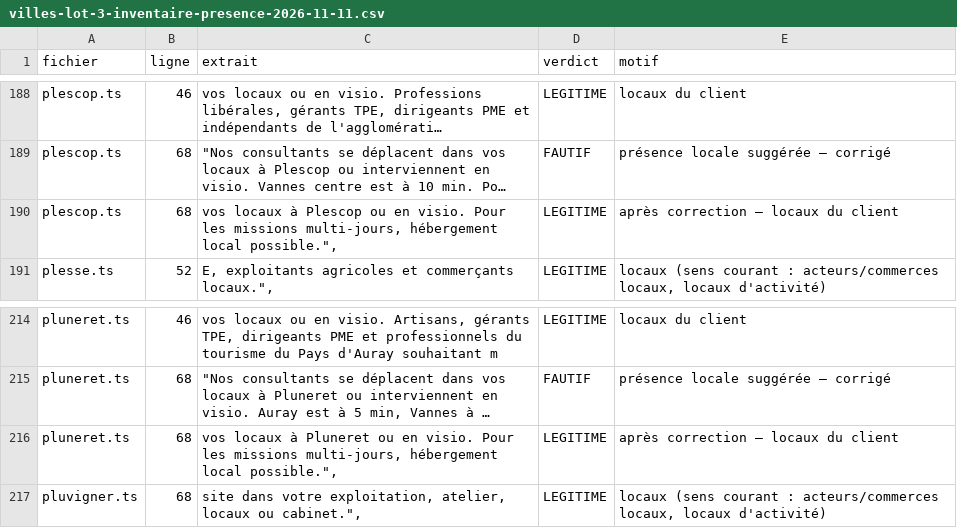
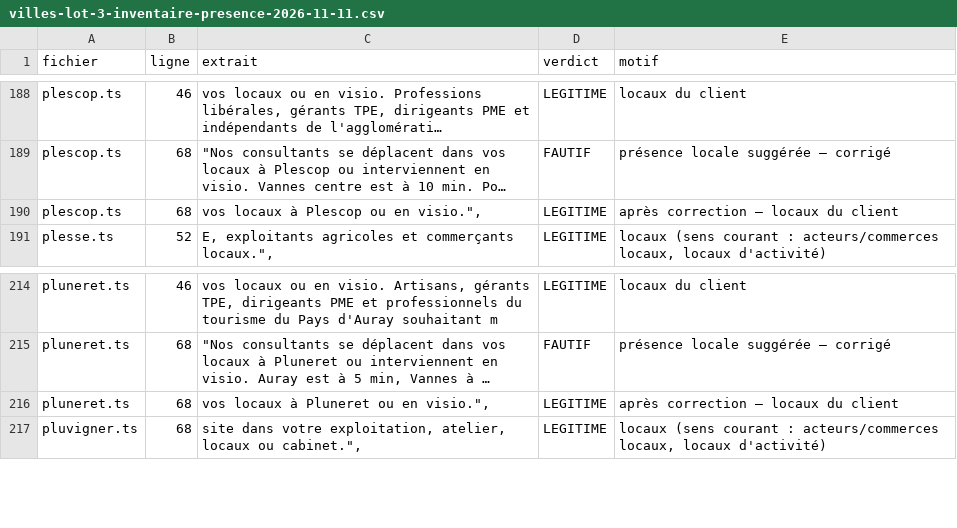
Before and after one commit to will383842/axion-ia, a CSV file: docs/_AUDIT/villes-lot-3-inventaire-presence-2026-11-11.csv, drawn as a sheet; only a part is shown, gaps mark what is left out; long unchanged cells end in …; the diff names each change by its address in the sheet, - before the commit and + after, or states it on an @@ line.

```diff
--- a/docs/_AUDIT/villes-lot-3-inventaire-presence-2026-11-11.csv
+++ b/docs/_AUDIT/villes-lot-3-inventaire-presence-2026-11-11.csv
-C190 (extrait): …ou en visio. Pour les missions multi-jours, hébergement local possible.",
+C190 (extrait): …ou en visio.",
-C216 (extrait): …ou en visio. Pour les missions multi-jours, hébergement local possible.",
+C216 (extrait): …ou en visio.",
```
Also changed, not shown: 2 other files.
